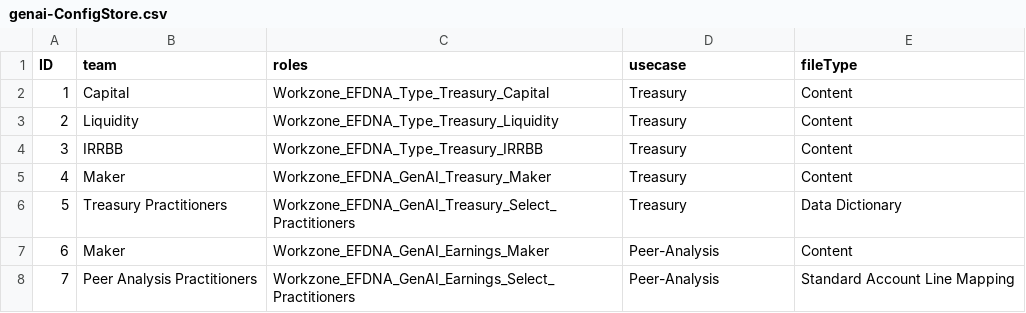
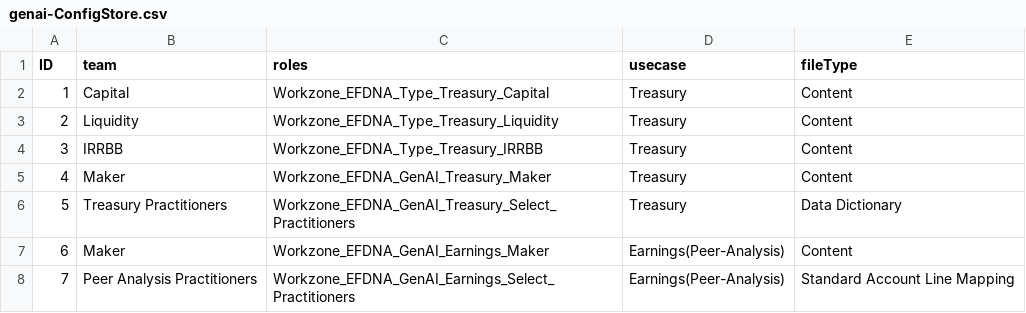
Before and after one commit to kritiagrar5/genAicontentIngestion, a CSV file: db/data/genai-ConfigStore.csv, drawn as a sheet.

```diff
--- a/db/data/genai-ConfigStore.csv
+++ b/db/data/genai-ConfigStore.csv
@@ -6,3 +6,3 @@ ID,team,roles,usecase,fileType
 5,Treasury Practitioners,Workzone_EFDNA_GenAI_Treasury_Select_Practitioners,Treasury,Data Dictionary
-6,Maker,Workzone_EFDNA_GenAI_Earnings_Maker,Peer-Analysis,Content
-7,Peer Analysis Practitioners,Workzone_EFDNA_GenAI_Earnings_Select_Practitioners,Peer-Analysis,Standard Account Line Mapping
+6,Maker,Workzone_EFDNA_GenAI_Earnings_Maker,Earnings(Peer-Analysis),Content
+7,Peer Analysis Practitioners,Workzone_EFDNA_GenAI_Earnings_Select_Practitioners,Earnings(Peer-Analysis),Standard Account Line Mapping
```
Also changed, not shown: 4 other files.
